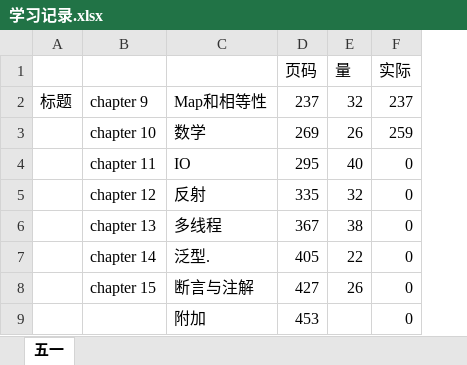
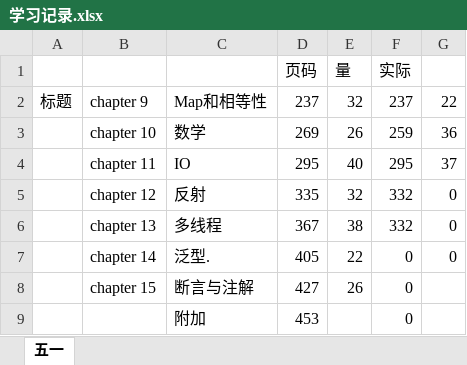
Before and after one commit to Jasper-Li/AgileJavaPlaying, an Excel workbook: 学习记录.xlsx, sheet 五一, drawn as a sheet; values as stored, in another font and other column widths than the file's, no borders; charts and pictures not drawn; the diff names each change by its address in the sheet, - before the commit and + after, or states it on an @@ line.

```diff
--- a/学习记录.xlsx (sheet 五一)
+++ b/学习记录.xlsx (sheet 五一)
+column G, rows 2-7: 22 | 36 | 37 | 0 | 0 | 0
-F4: 0
+F4: 295
-F5:F6: 0
+F5:F6: 332
```
Also changed, not shown: charts or pictures, 26 other files.
